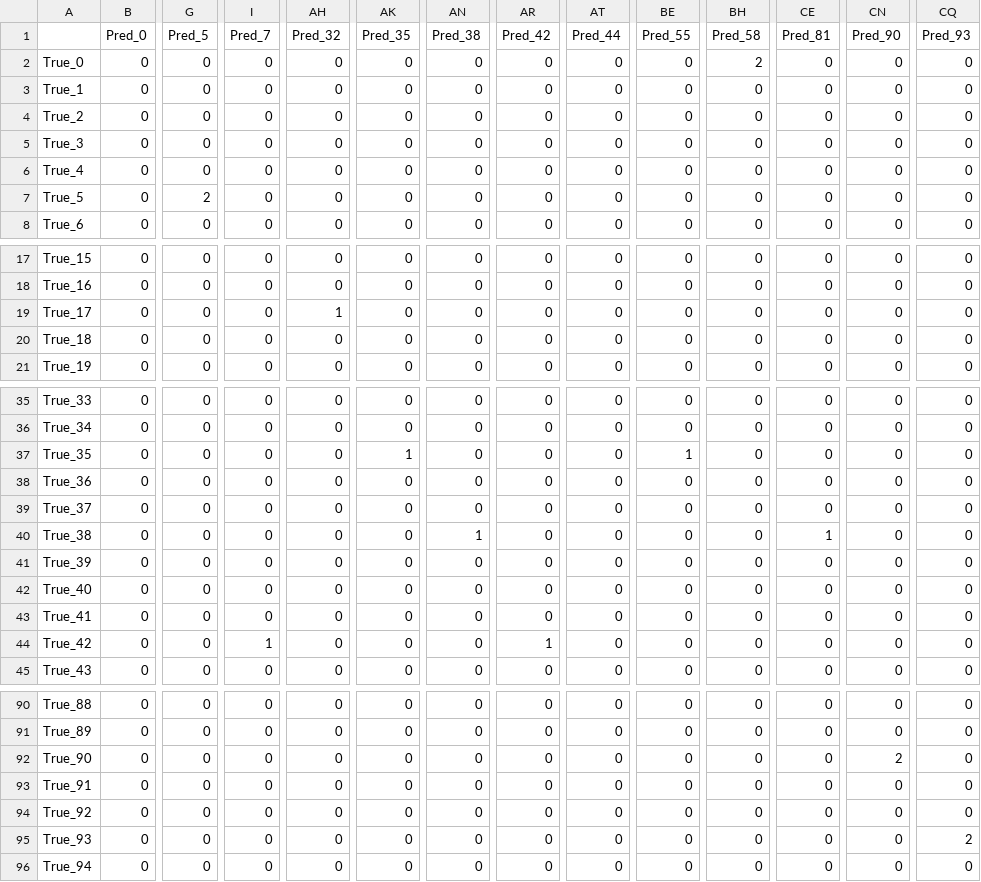
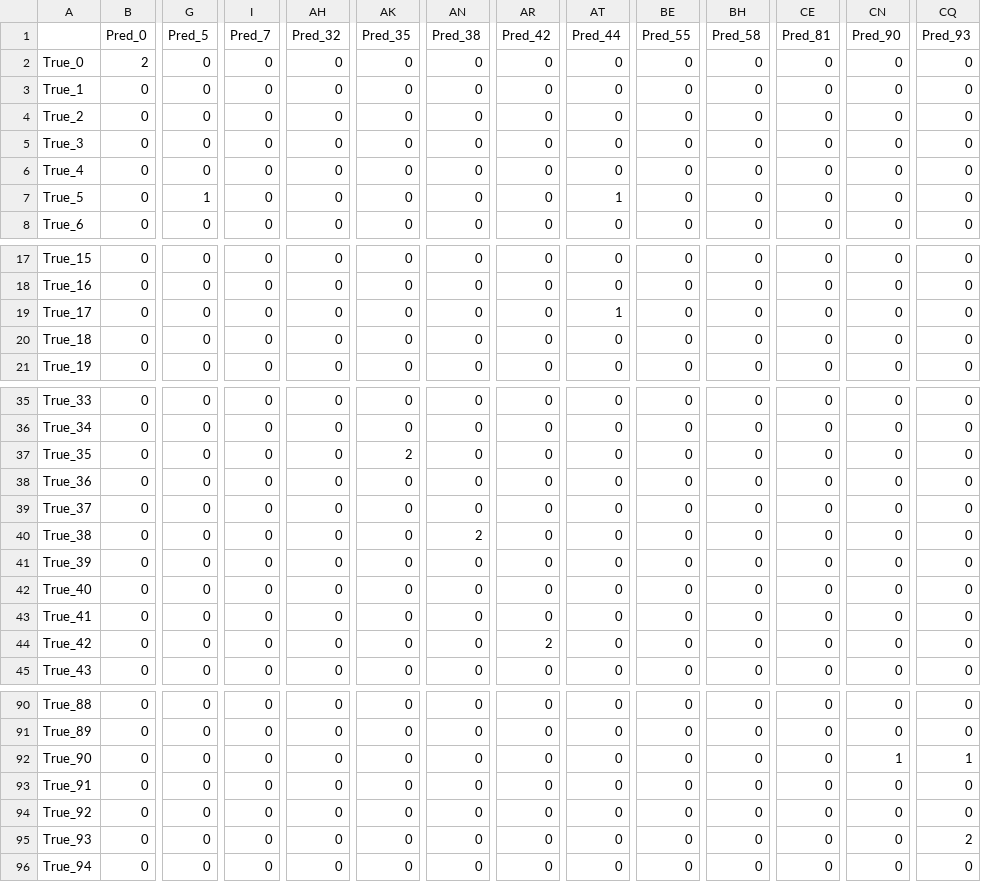
Before and after one commit to Four-Q/NbOx-Simulation20260402, a CSV file: Data/Actual/confusion_matrix_data.csv, drawn as a sheet; only a part is shown, gaps mark what is left out; the diff covers the shown part only; the diff names each change by its address in the sheet, - before the commit and + after, or states it on an @@ line.

```diff
--- a/Data/Actual/confusion_matrix_data.csv
+++ b/Data/Actual/confusion_matrix_data.csv
-B2 (Pred_0): 0
+B2 (Pred_0): 2
-BH2 (Pred_58): 2
+BH2 (Pred_58): 0
-G7 (Pred_5): 2
+G7 (Pred_5): 1
-AT7 (Pred_44): 0
+AT7 (Pred_44): 1
-AH19 (Pred_32): 1
+AH19 (Pred_32): 0
-AT19 (Pred_44): 0
+AT19 (Pred_44): 1
-AK37 (Pred_35): 1
+AK37 (Pred_35): 2
-BE37 (Pred_55): 1
+BE37 (Pred_55): 0
-AN40 (Pred_38): 1
+AN40 (Pred_38): 2
-CE40 (Pred_81): 1
+CE40 (Pred_81): 0
-I44 (Pred_7): 1
+I44 (Pred_7): 0
-AR44 (Pred_42): 1
+AR44 (Pred_42): 2
-CN92 (Pred_90): 2
+CN92 (Pred_90): 1
-CQ92 (Pred_93): 0
+CQ92 (Pred_93): 1
```
Also changed, not shown: 10 edited cells elsewhere in this file, Data/Actual/loss_accuracy_actual.csv, Data/Noise/confusion_matrix_data.csv, 22 other files.
